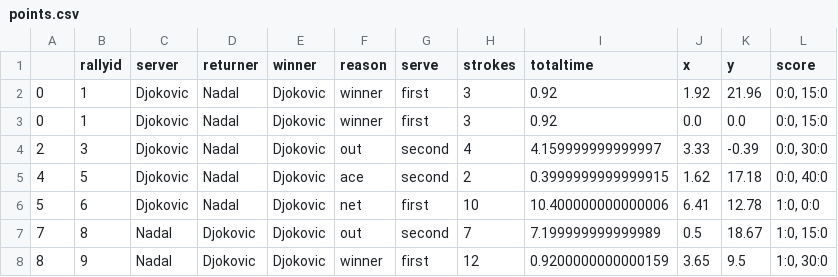
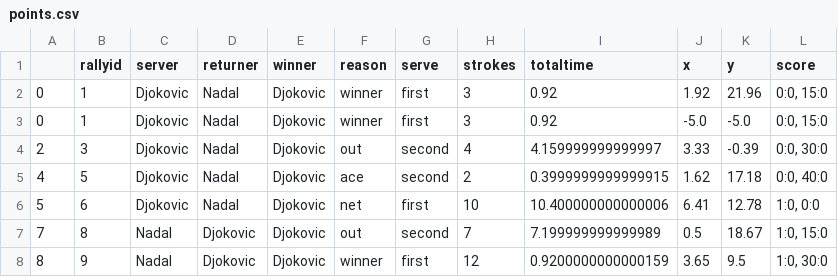
Before and after one commit to juliajcodes/React-Calculator, a CSV file: points.csv, drawn as a sheet; only a part is shown.

Commit message:
Update points.csv

```diff
--- a/points.csv
+++ b/points.csv
@@ -2,3 +2,3 @@
 0,1,Djokovic,Nadal,Djokovic,winner,first,3,0.92,1.92,21.96,"0:0, 15:0"
-0,1,Djokovic,Nadal,Djokovic,winner,first,3,0.92,0.0,0.0,"0:0, 15:0"
+0,1,Djokovic,Nadal,Djokovic,winner,first,3,0.92,-5.0,-5.0,"0:0, 15:0"
 2,3,Djokovic,Nadal,Djokovic,out,second,4,4.159999999999997,3.33,-0.39,"0:0, 30:0"
```
